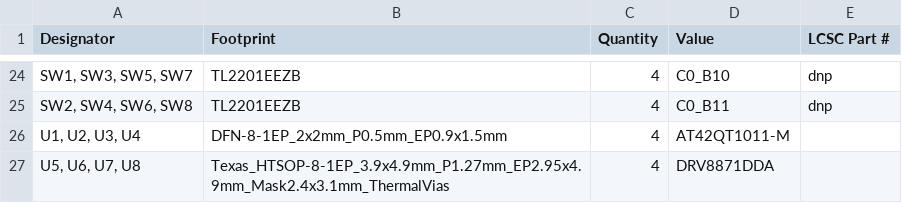
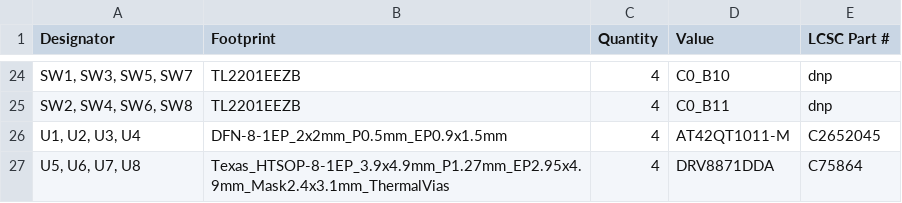
Before and after one commit to skylar-slideshows/Digilog_Capstone, a CSV file: PCB_CAD/Bucket/BUCKET_FADER/production/bom.csv, drawn as a sheet; only a part is shown, gaps mark what is left out; the diff names each change by its address in the sheet, - before the commit and + after, or states it on an @@ line.

```diff
--- a/PCB_CAD/Bucket/BUCKET_FADER/production/bom.csv
+++ b/PCB_CAD/Bucket/BUCKET_FADER/production/bom.csv
-E26 (LCSC Part #): (empty)
+E26 (LCSC Part #): C2652045
-E27 (LCSC Part #): (empty)
+E27 (LCSC Part #): C75864
```
Also changed, not shown: 12 other files.
